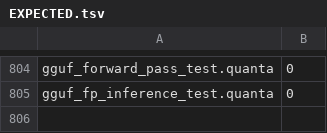
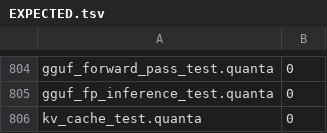
Before and after one commit to jeeex-org/quanta, a TSV file: test_suites/EXPECTED.tsv, drawn as a sheet; only a part is shown, gaps mark what is left out; the diff names each change by its address in the sheet, - before the commit and + after, or states it on an @@ line.

Commit message:
0.0.195: KV cache for efficient autoregressive generation
KV cache stores K,V for all past tokens, avoids O(n²) recomputation.
- 8 heads, 256 dims, up to 2048 positions
- kv_append, kv_get_k, kv_get_v, kv_attn_scores, kv_attn_apply
- kv_cache_test: append, retrieve, clear (RC=0)

Total tests: 806

```diff
--- a/test_suites/EXPECTED.tsv
+++ b/test_suites/EXPECTED.tsv
+row 806: kv_cache_test.quanta | 0
```
Also changed, not shown: 1 other file.
